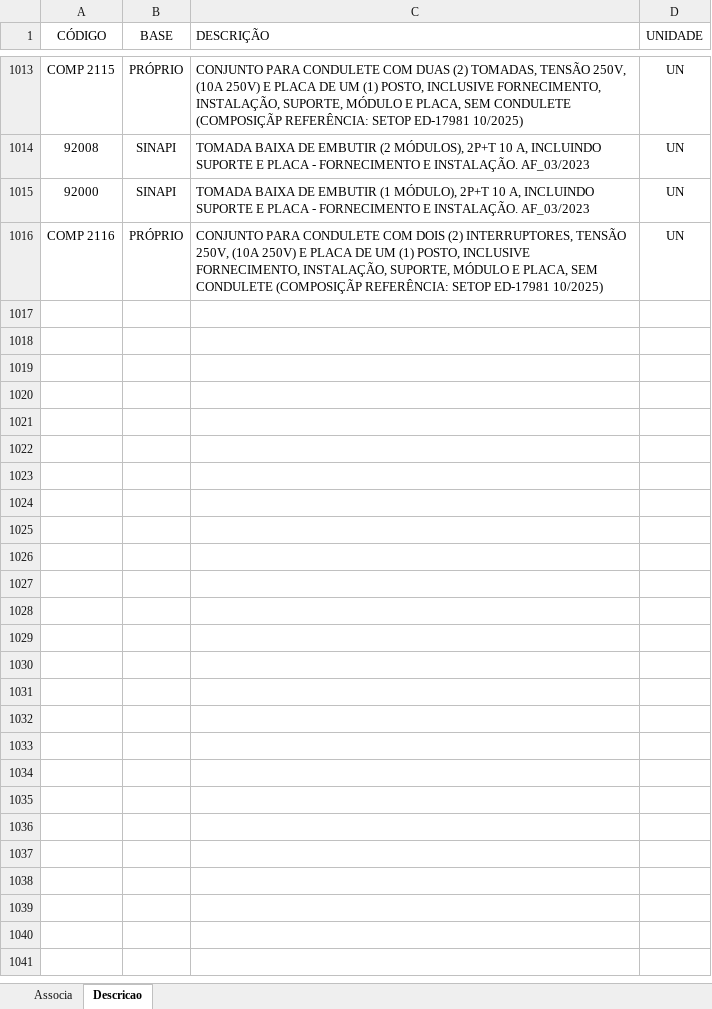
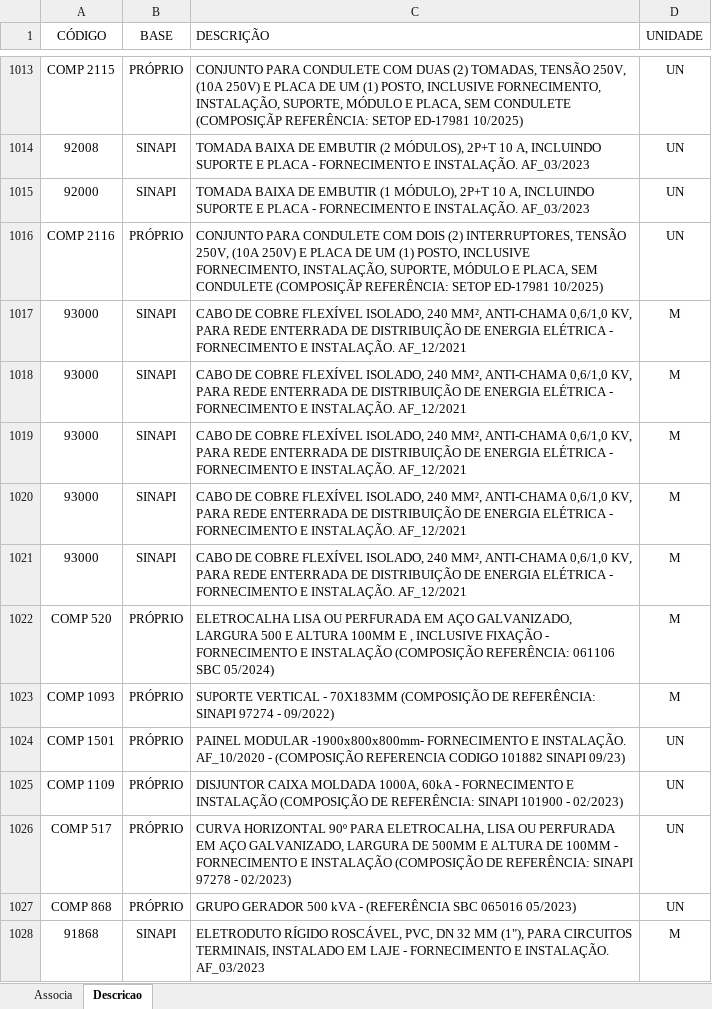
Before and after one commit to rodioegiufao/farmacia_janio, an Excel workbook: 3D/base_de_dados.xlsx, sheet Descricao, drawn as a sheet; only a part is shown, gaps mark what is left out; values as stored, in another font and other column widths than the file's, no borders; the diff names each change by its address in the sheet, - before the commit and + after, or states it on an @@ line.

Commit message:
Add files via upload

```diff
--- a/3D/base_de_dados.xlsx (sheet Descricao)
+++ b/3D/base_de_dados.xlsx (sheet Descricao)
+row 1017: 93000 | SINAPI | CABO DE COBRE FLEXÍVEL ISOLADO, 240 MM², ANTI-CHAMA 0,6/1,0 KV, PARA REDE ENTERRADA DE DISTRIBUIÇÃO DE ENERGIA ELÉTRICA - FORNECIMENTO E INSTALAÇÃO. AF_12/2021 | M
+row 1018: 93000 | SINAPI | CABO DE COBRE FLEXÍVEL ISOLADO, 240 MM², ANTI-CHAMA 0,6/1,0 KV, PARA REDE ENTERRADA DE DISTRIBUIÇÃO DE ENERGIA ELÉTRICA - FORNECIMENTO E INSTALAÇÃO. AF_12/2021 | M
+row 1019: 93000 | SINAPI | CABO DE COBRE FLEXÍVEL ISOLADO, 240 MM², ANTI-CHAMA 0,6/1,0 KV, PARA REDE ENTERRADA DE DISTRIBUIÇÃO DE ENERGIA ELÉTRICA - FORNECIMENTO E INSTALAÇÃO. AF_12/2021 | M
+row 1020: 93000 | SINAPI | CABO DE COBRE FLEXÍVEL ISOLADO, 240 MM², ANTI-CHAMA 0,6/1,0 KV, PARA REDE ENTERRADA DE DISTRIBUIÇÃO DE ENERGIA ELÉTRICA - FORNECIMENTO E INSTALAÇÃO. AF_12/2021 | M
+row 1021: 93000 | SINAPI | CABO DE COBRE FLEXÍVEL ISOLADO, 240 MM², ANTI-CHAMA 0,6/1,0 KV, PARA REDE ENTERRADA DE DISTRIBUIÇÃO DE ENERGIA ELÉTRICA - FORNECIMENTO E INSTALAÇÃO. AF_12/2021 | M
+row 1022: COMP 520 | PRÓPRIO | ELETROCALHA LISA OU PERFURADA EM AÇO GALVANIZADO, LARGURA 500 E ALTURA 100MM E , INCLUSIVE FIXAÇÃO - FORNECIMENTO E INSTALAÇÃO (COMPOSIÇÃO REFERÊNCIA: 061106 SBC 05/2024) | M
+row 1023: COMP 1093 | PRÓPRIO | SUPORTE VERTICAL - 70X183MM (COMPOSIÇÃO DE REFERÊNCIA: SINAPI 97274 - 09/2022) | M
+row 1024: COMP 1501 | PRÓPRIO | PAINEL MODULAR -1900x800x800mm- FORNECIMENTO E INSTALAÇÃO. AF_10/2020 - (COMPOSIÇÃO REFERENCIA CODIGO 101882 SINAPI 09/23) | UN
+row 1025: COMP 1109 | PRÓPRIO | DISJUNTOR CAIXA MOLDADA 1000A, 60kA - FORNECIMENTO E INSTALAÇÃO (COMPOSIÇÃO DE REFERÊNCIA: SINAPI 101900 - 02/2023) | UN
+row 1026: COMP 517 | PRÓPRIO | CURVA HORIZONTAL 90º PARA ELETROCALHA, LISA OU PERFURADA EM AÇO GALVANIZADO, LARGURA DE 500MM E ALTURA DE 100MM - FORNECIMENTO E INSTALAÇÃO (COMPOSIÇÃO DE REFERÊNCIA: SINAPI 97278 - 02/2023) | UN
+row 1027: COMP 868 | PRÓPRIO | GRUPO GERADOR 500 kVA - (REFERÊNCIA SBC 065016 05/2023) | UN
+row 1028: 91868 | SINAPI | ELETRODUTO RÍGIDO ROSCÁVEL, PVC, DN 32 MM (1"), PARA CIRCUITOS TERMINAIS, INSTALADO EM LAJE - FORNECIMENTO E INSTALAÇÃO. AF_03/2023 | M
```
Also changed, not shown: sheet Associa.
